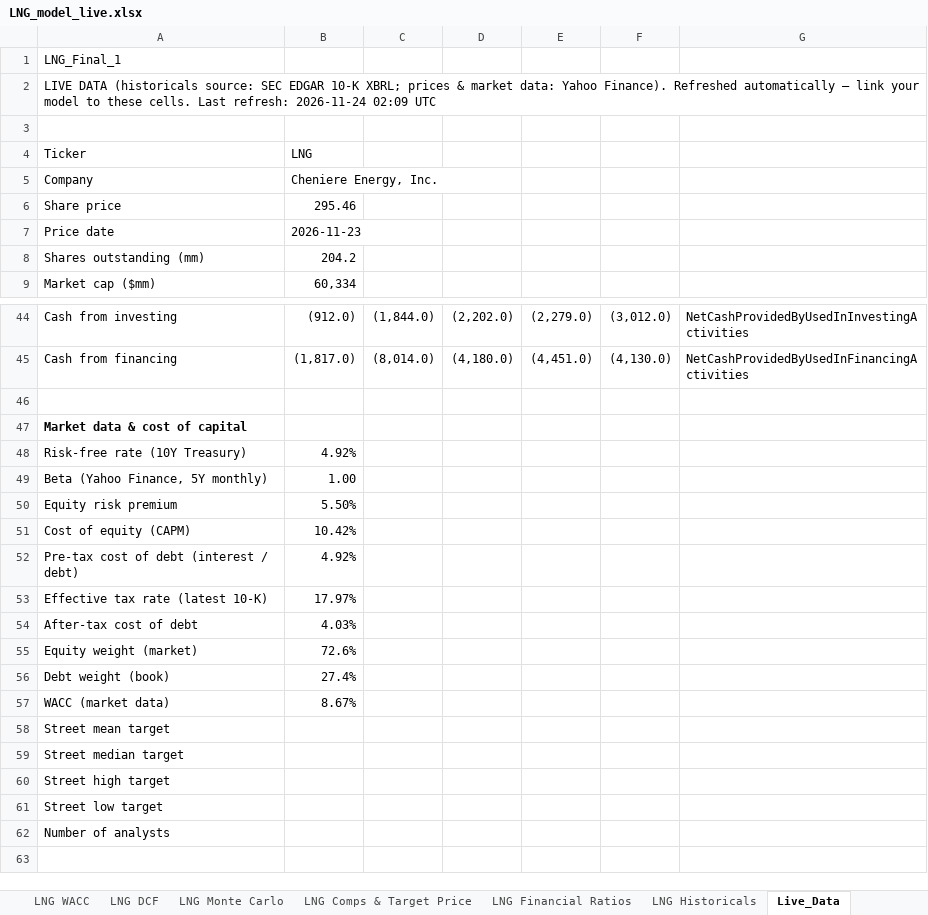
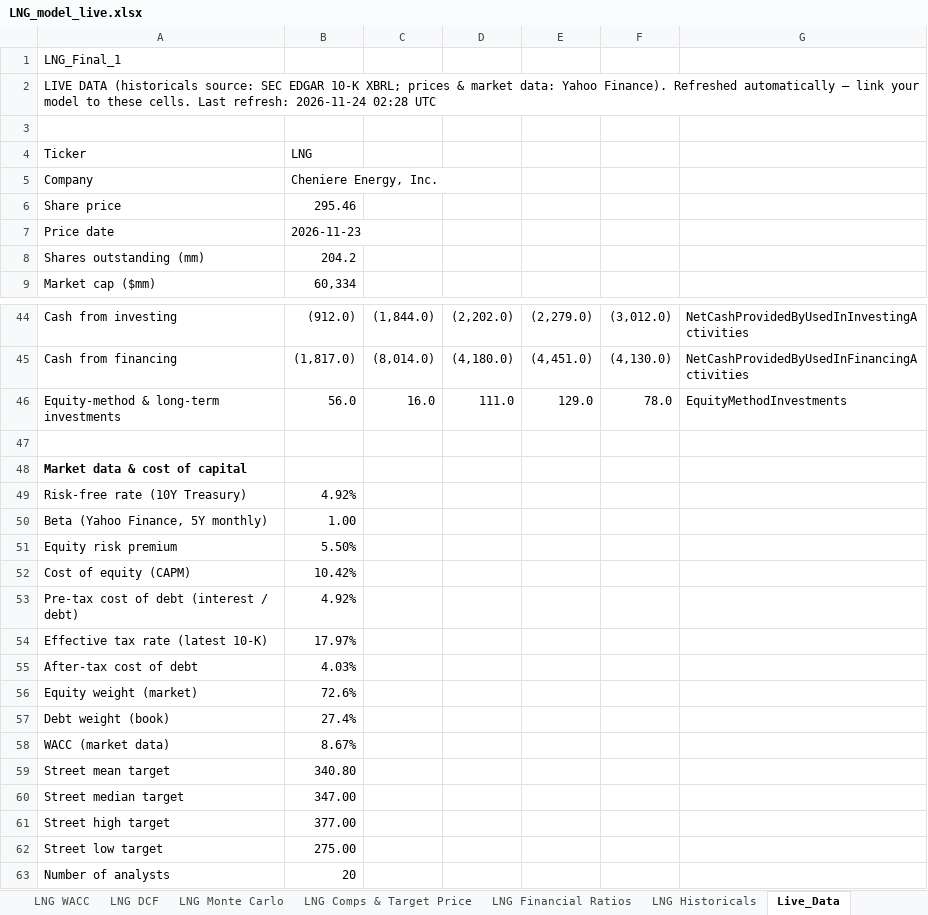
Before and after one commit to Jash-financebro/equity-coverage, an Excel workbook: site/downloads/LNG_model_live.xlsx, sheet Live_Data, drawn as a sheet; only a part is shown, gaps mark what is left out; values as stored, in another font and other column widths than the file's, no borders; addresses are those after the commit; the diff names each change by its address in the sheet, - before the commit and + after, or states it on an @@ line.

```diff
--- a/site/downloads/LNG_model_live.xlsx (sheet Live_Data)
+++ b/site/downloads/LNG_model_live.xlsx (sheet Live_Data)
-A2: …refresh: 2026-11-24 02:09 UTC
+A2: …refresh: 2026-11-24 02:28 UTC
+row 46: Equity-method & long-term investments | 56.0 | 16.0 | 111.0 | 129.0 | 78.0 | EquityMethodInvestments
-B59: (empty)
+B59: 340.80
-B60: (empty)
+B60: 347.00
-B61: (empty)
+B61: 377.00
-B62: (empty)
+B62: 275.00
-B63: (empty)
+B63: 20
```
Also changed, not shown: sheet LNG Cover, formulas that keep their value, 4 other files.
